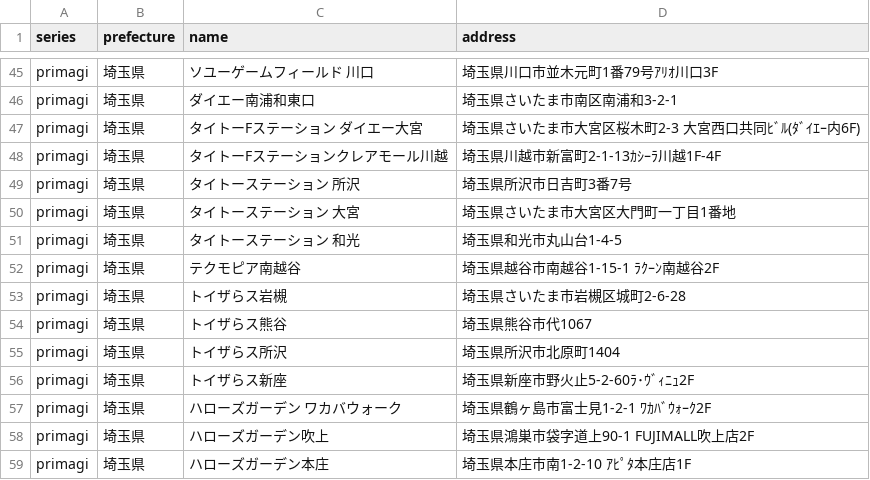
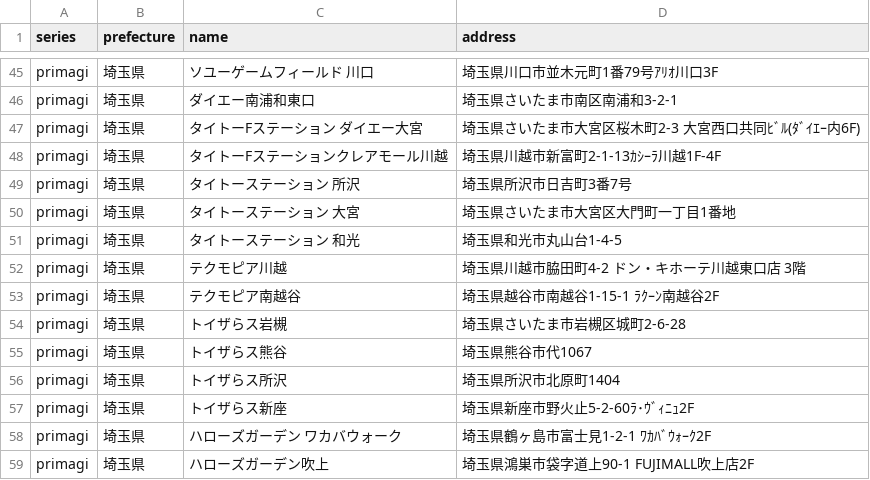
Before and after one commit to prickathon/prismdb, a CSV file: _data/shop/primagi_埼玉県.csv, drawn as a sheet; only a part is shown, gaps mark what is left out; the shorter side is filled out with more unchanged rows; the diff names each change by its address in the sheet, - before the commit and + after, or states it on an @@ line.

```diff
--- a/_data/shop/primagi_埼玉県.csv
+++ b/_data/shop/primagi_埼玉県.csv
+row 52: primagi | 埼玉県 | テクモピア川越 | 埼玉県川越市脇田町4-2 ドン・キホーテ川越東口店 3階
```
Also changed, not shown: _data/shop/primagi_千葉県.csv, _data/shop/primagi_滋賀県.csv, 2 other files.
